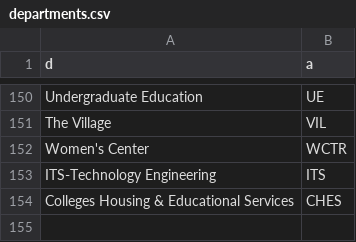
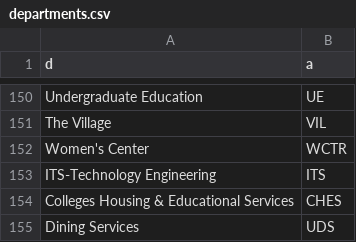
Before and after one commit to ucscitsdepot/depot-server, a CSV file: departments.csv, drawn as a sheet; only a part is shown, gaps mark what is left out; the diff names each change by its address in the sheet, - before the commit and + after, or states it on an @@ line.

Commit message:
added Dining Services

```diff
--- a/departments.csv
+++ b/departments.csv
+row 155: Dining Services | UDS
```
